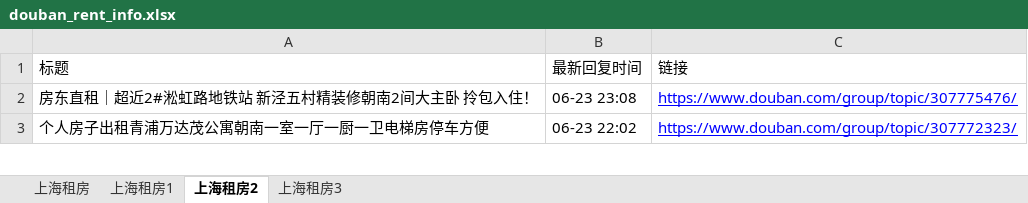
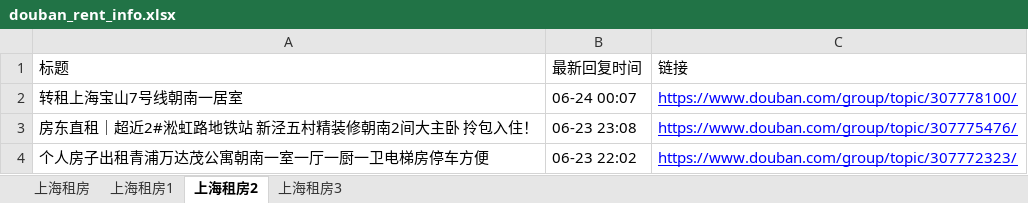
Before and after one commit to RyanShi0118/rent-info-crawler, an Excel workbook: douban_rent_info.xlsx, sheet 上海租房2, drawn as a sheet; only a part is shown; values as stored, in another font and other column widths than the file's, no borders; the diff names each change by its address in the sheet, - before the commit and + after, or states it on an @@ line.

```diff
--- a/douban_rent_info.xlsx (sheet 上海租房2)
+++ b/douban_rent_info.xlsx (sheet 上海租房2)
+row 2: 转租上海宝山7号线朝南一居室 | 06-24 00:07 | https://www.douban.com/group/topic/307778100/
```
Also changed, not shown: sheet 上海租房, filtered_rent_info.xlsx, 1 other file.
